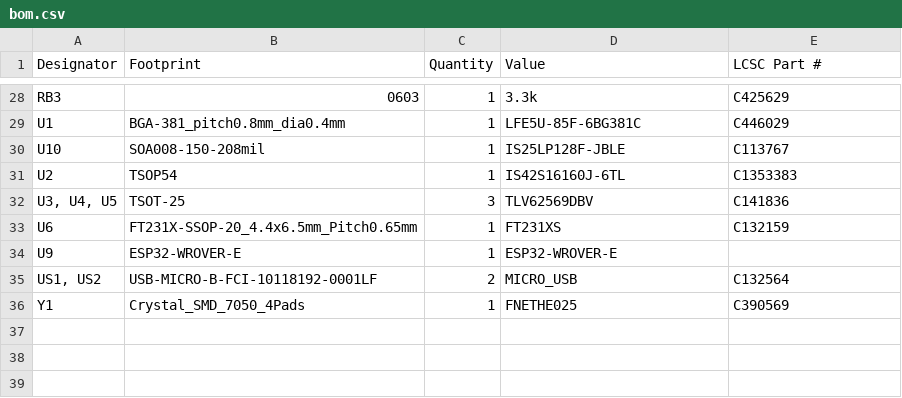
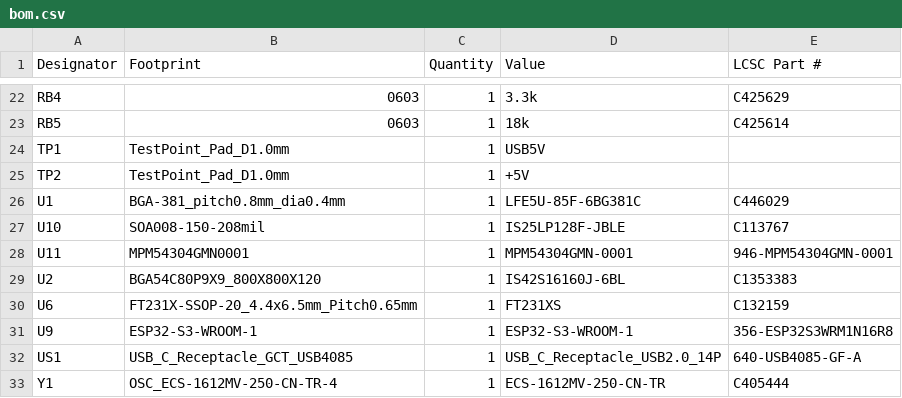
Before and after one commit to w531t4/panelith, a CSV file: production/bom.csv, drawn as a sheet; only a part is shown, gaps mark what is left out; removed rows and columns are numbered as before the commit, all else as after; the diff covers the shown part only; the diff names each change by its address in the sheet, - before the commit and + after, or states it on an @@ line.

```diff
--- a/production/bom.csv
+++ b/production/bom.csv
-A22 (Designator): RB3
+A22 (Designator): RB4
+row 23: RB5 | 0603 | 1 | 18k | C425614
+row 24: TP1 | TestPoint_Pad_D1.0mm | 1 | USB5V
+row 25: TP2 | TestPoint_Pad_D1.0mm | 1 | +5V
+row 28: U11 | MPM54304GMN0001 | 1 | MPM54304GMN-0001 | 946-MPM54304GMN-0001
-B29 (Footprint): TSOP54
+B29 (Footprint): BGA54C80P9X9_800X800X120
-D29 (Value): IS42S16160J-6TL
+D29 (Value): IS42S16160J-6BL
-row 32: U3, U4, U5 | TSOT-25 | 3 | TLV62569DBV | C141836
-B31 (Footprint): ESP32-WROVER-E
+B31 (Footprint): ESP32-S3-WROOM-1
-D31 (Value): ESP32-WROVER-E
+D31 (Value): ESP32-S3-WROOM-1
-E31 (LCSC Part #): (empty)
+E31 (LCSC Part #): 356-ESP32S3WRM1N16R8
-row 35: US1, US2 | USB-MICRO-B-FCI-10118192-0001LF | 2 | MICRO_USB | C132564
+row 32: US1 | USB_C_Receptacle_GCT_USB4085 | 1 | USB_C_Receptacle_USB2.0_14P | 640-USB4085-GF-A
-B33 (Footprint): Crystal_SMD_7050_4Pads
+B33 (Footprint): OSC_ECS-1612MV-250-CN-TR-4
-D33 (Value): FNETHE025
+D33 (Value): ECS-1612MV-250-CN-TR
-E33 (LCSC Part #): C390569
+E33 (LCSC Part #): C405444
```
Also changed, not shown: 8 added rows, 14 removed rows and 12 edited cells elsewhere in this file, production/designators.csv, production/positions.csv, 8 other files.
